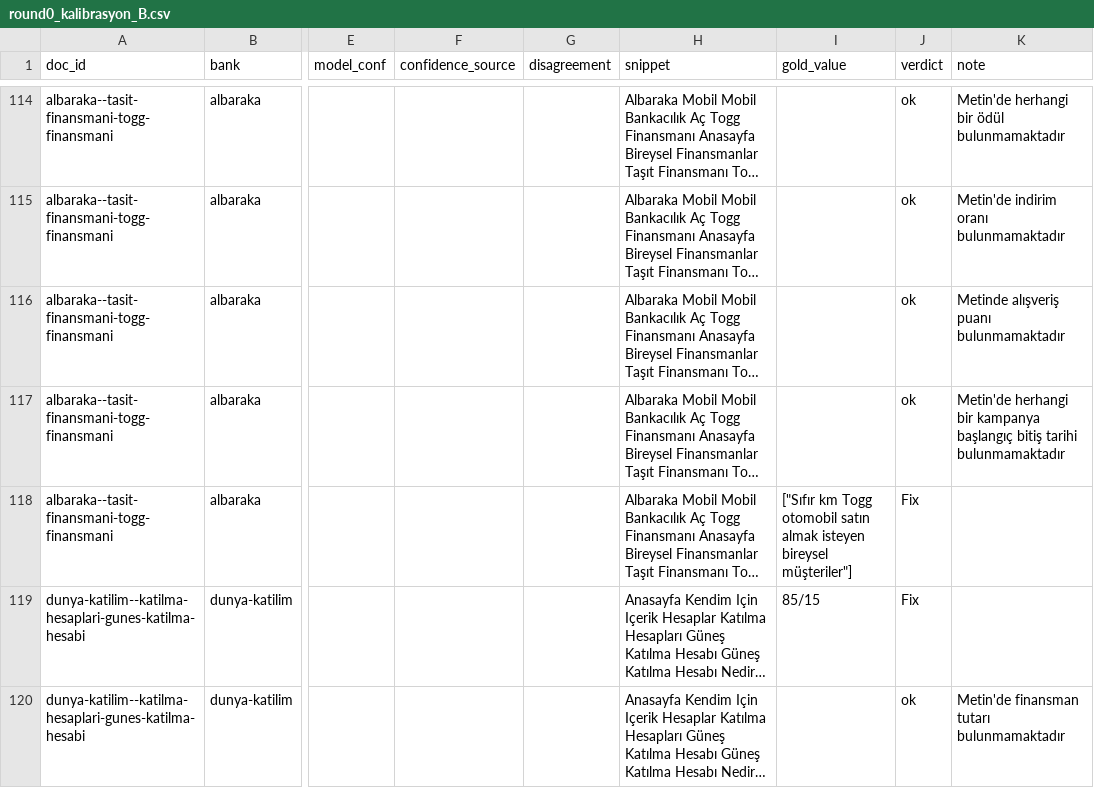
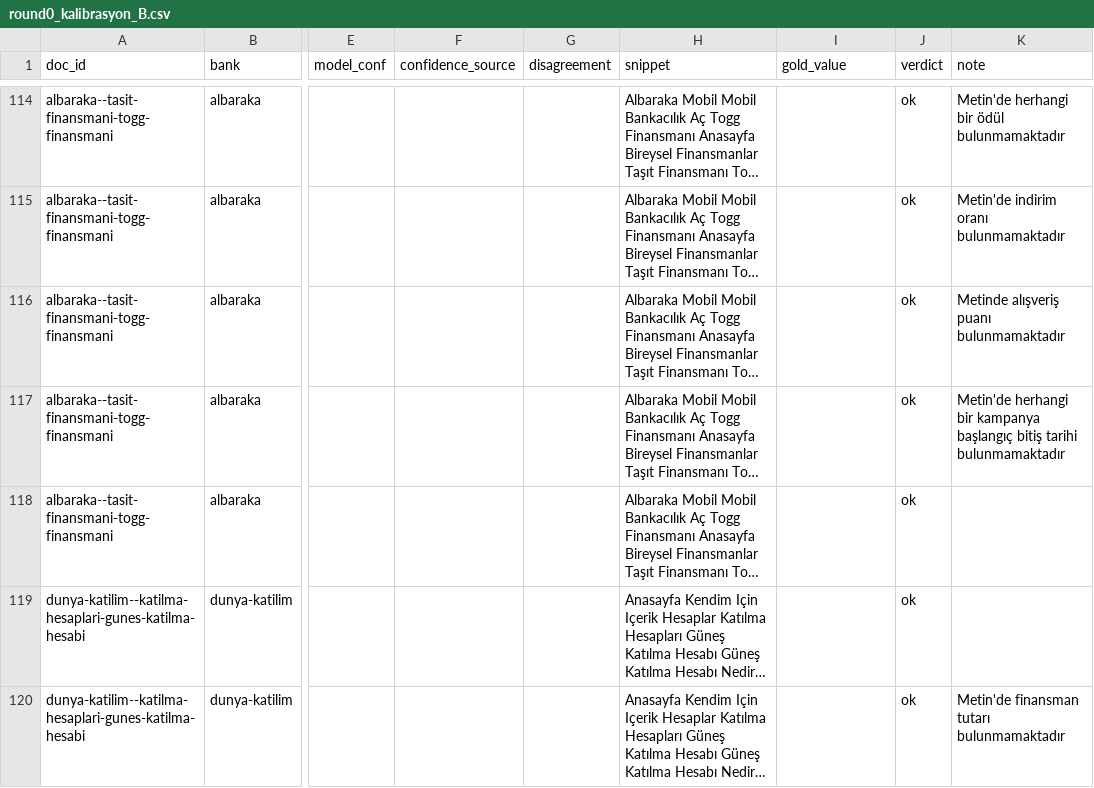
Before and after one commit to mehmetefeaytas/anatoliaAI, a CSV file: app/data/gold/review/round0_kalibrasyon_B.csv, drawn as a sheet; only a part is shown, gaps mark what is left out; long unchanged cells end in …; the diff covers the shown part only; the diff names each change by its address in the sheet, - before the commit and + after, or states it on an @@ line.

```diff
--- a/app/data/gold/review/round0_kalibrasyon_B.csv
+++ b/app/data/gold/review/round0_kalibrasyon_B.csv
-I118 (gold_value): ["Sıfır km Togg otomobil satın almak isteyen bireysel müşteriler"]
+I118 (gold_value): (empty)
-J118:J119 (verdict): Fix
+J118:J119 (verdict): ok
-I119 (gold_value): 85/15
+I119 (gold_value): (empty)
```
Also changed, not shown: 30 edited cells elsewhere in this file, app/data/gold/review/round0_kalibrasyon_A.csv, app/data/gold/review/round0_kalibrasyon_C.csv, 4 other files.
